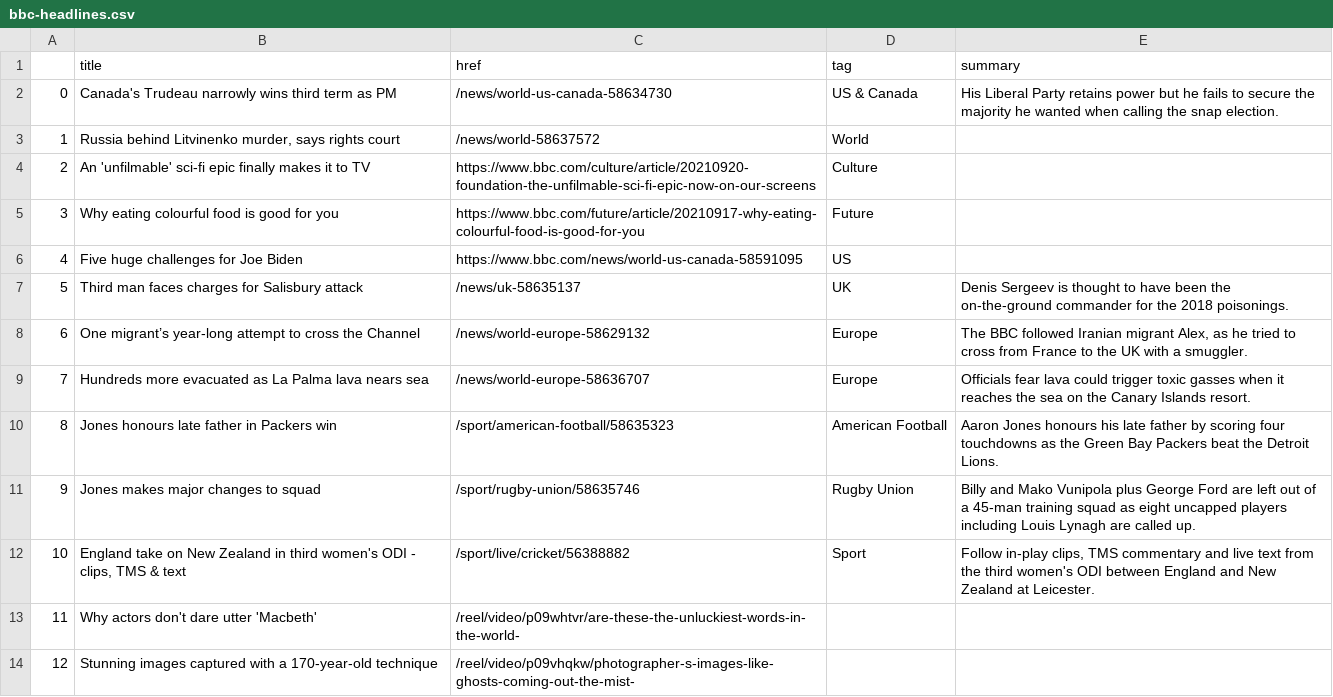
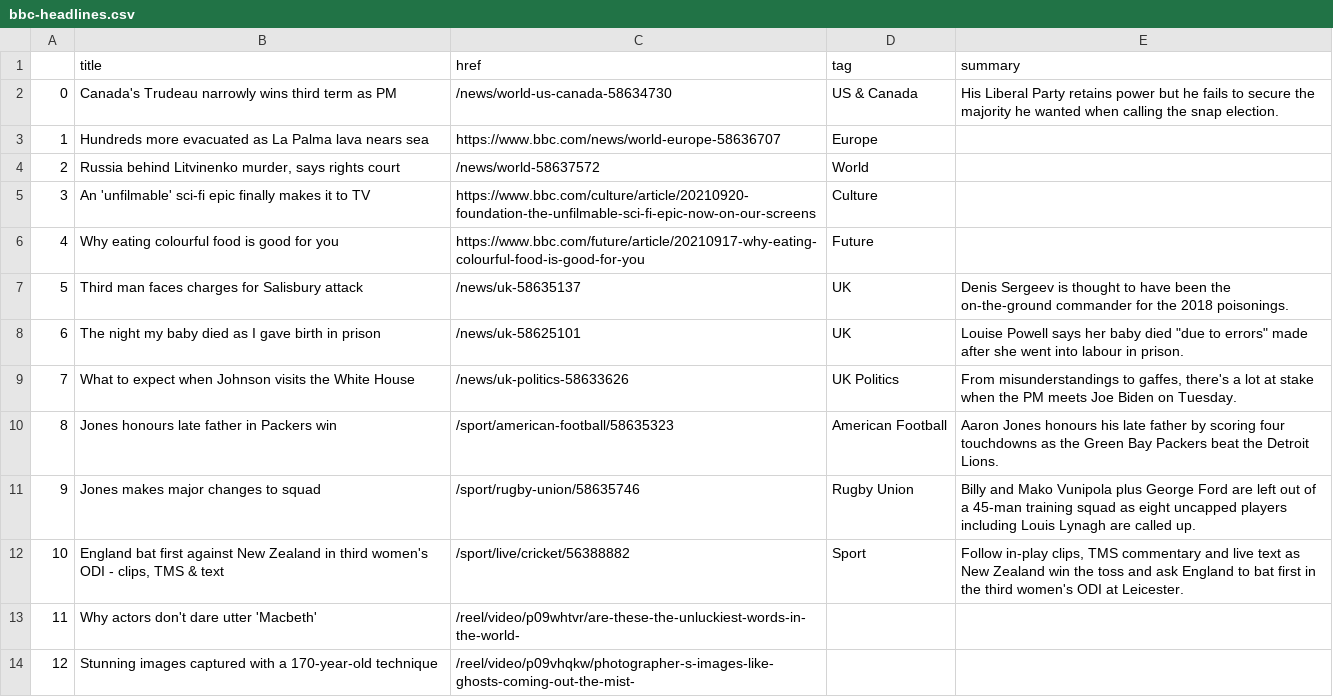
Before and after one commit to alyssafrndz/automatic-scraper, a CSV file: bbc-headlines.csv, drawn as a sheet; only a part is shown.

```diff
--- a/bbc-headlines.csv
+++ b/bbc-headlines.csv
@@ -2,12 +2,12 @@
 0,Canada's Trudeau narrowly wins third term as PM,/news/world-us-canada-58634730,US & Canada,His Liberal Party retains power but he fails to secure the majority he wanted when calling the snap election.
-1,"Russia behind Litvinenko murder, says rights court",/news/world-58637572,World,
-2,An 'unfilmable' sci-fi epic finally makes it to TV,https://www.bbc.com/culture/article/20210920-foundation-the-unfilmable-sci-fi-epic-now-on-our-screens,Culture,
-3,Why eating colourful food is good for you,https://www.bbc.com/future/article/20210917-why-eating-colourful-food-is-good-for-you,Future,
-4,Five huge challenges for Joe Biden,https://www.bbc.com/news/world-us-canada-58591095,US,
+1,Hundreds more evacuated as La Palma lava nears sea,https://www.bbc.com/news/world-europe-58636707,Europe,
+2,"Russia behind Litvinenko murder, says rights court",/news/world-58637572,World,
+3,An 'unfilmable' sci-fi epic finally makes it to TV,https://www.bbc.com/culture/article/20210920-foundation-the-unfilmable-sci-fi-epic-now-on-our-screens,Culture,
+4,Why eating colourful food is good for you,https://www.bbc.com/future/article/20210917-why-eating-colourful-food-is-good-for-you,Future,
 5,Third man faces charges for Salisbury attack,/news/uk-58635137,UK,Denis Sergeev is thought to have been the on-the-ground commander for the 2018 poisonings.
-6,One migrant’s year-long attempt to cross the Channel,/news/world-europe-58629132,Europe,"The BBC followed Iranian migrant Alex, as he tried to cross from France to the UK with a smuggler."
-7,Hundreds more evacuated as La Palma lava nears sea,/news/world-europe-58636707,Europe,Officials fear lava could trigger toxic gasses when it reaches the sea on the Canary Islands resort.
+6,The night my baby died as I gave birth in prison,/news/uk-58625101,UK,"Louise Powell says her baby died ""due to errors"" made after she went into labour in prison."
+7,What to expect when Johnson visits the White House,/news/uk-politics-58633626,UK Politics,"From misunderstandings to gaffes, there's a lot at stake when the PM meets Joe Biden on Tuesday."
 8,Jones honours late father in Packers win,/sport/american-football/58635323,American Football,Aaron Jones honours his late father by scoring four touchdowns as the Green Bay Packers beat the Detroit Lions.
 9,Jones makes major changes to squad,/sport/rugby-union/58635746,Rugby Union,Billy and Mako Vunipola plus George Ford are left out of a 45-man training squad as eight uncapped players including Louis Lynagh are called up.
-10,"England take on New Zealand in third women's ODI - clips, TMS & text",/sport/live/cricket/56388882,Sport,"Follow in-play clips, TMS commentary and live text from the third women's ODI between England and New Zealand at Leicester."
+10,"England bat first against New Zealand in third women's ODI - clips, TMS & text",/sport/live/cricket/56388882,Sport,"Follow in-play clips, TMS commentary and live text as New Zealand win the toss and ask England to bat first in the third women's ODI at Leicester."
 11,Why actors don't dare utter 'Macbeth',/reel/video/p09whtvr/are-these-the-unluckiest-words-in-the-world-,,
```
